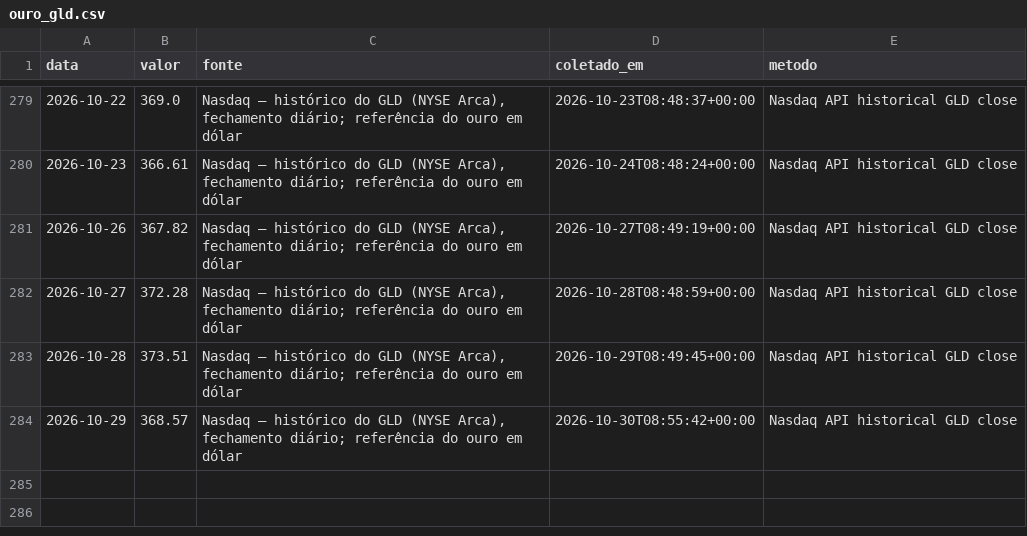
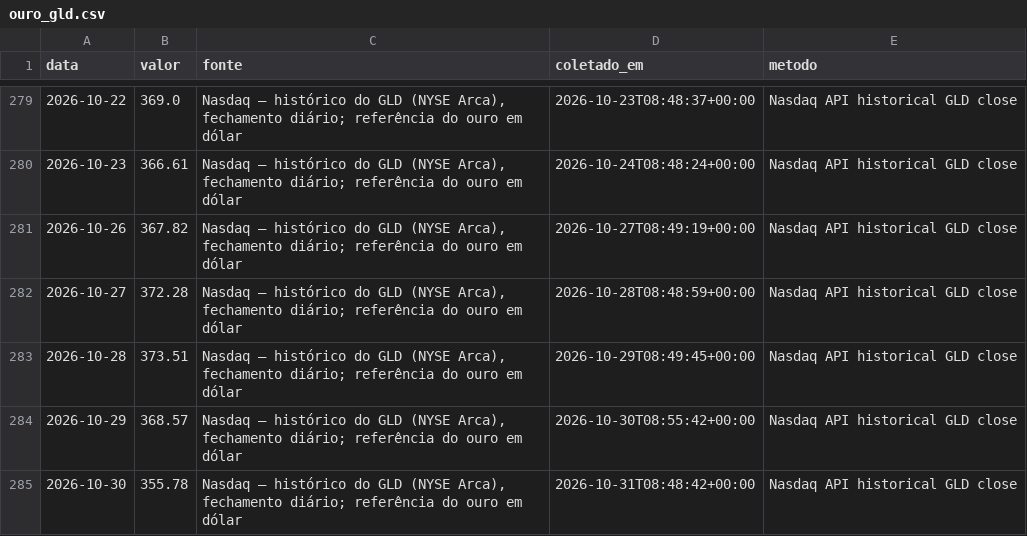
Before and after one commit to rjguimaraes/daily-brief, a CSV file: data/series/ouro_gld.csv, drawn as a sheet; only a part is shown, gaps mark what is left out; the diff names each change by its address in the sheet, - before the commit and + after, or states it on an @@ line.

```diff
--- a/data/series/ouro_gld.csv
+++ b/data/series/ouro_gld.csv
+row 285: 2026-10-30 | 355.78 | Nasdaq — histórico do GLD (NYSE Arca), fechamento diário; referência do ouro em dólar | 2026-10-31T08:48:42+00:00 | Nasdaq API historical GLD close
```
Also changed, not shown: data/series/bezerro_ms.csv, data/series/bitcoin.csv, 18 other files.
